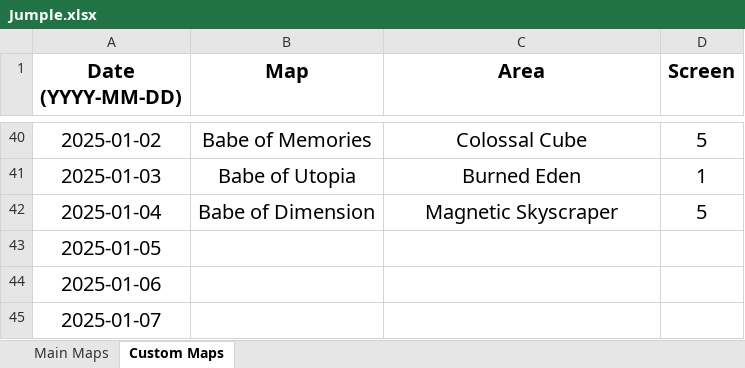
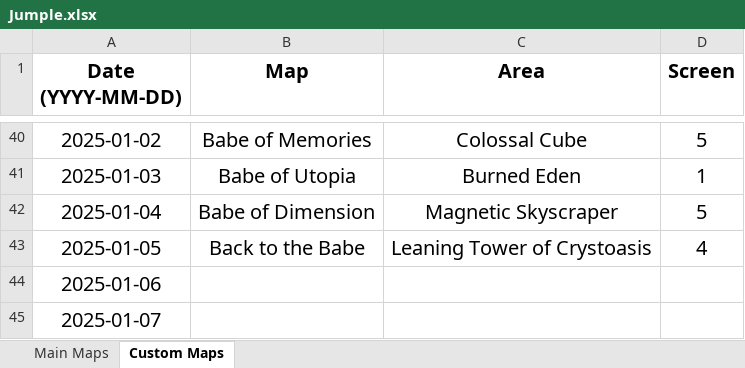
Before and after one commit to Rifre1/Jump-King-Statistics, an Excel workbook: Jumple/Jumple.xlsx, sheet Custom Maps, drawn as a sheet; only a part is shown, gaps mark what is left out; values as stored, in another font and other column widths than the file's, no borders; the diff names each change by its address in the sheet, - before the commit and + after, or states it on an @@ line.

```diff
--- a/Jumple/Jumple.xlsx (sheet Custom Maps)
+++ b/Jumple/Jumple.xlsx (sheet Custom Maps)
-B43 (Map): (empty)
+B43 (Map): Back to the Babe
-C43 (Area): (empty)
+C43 (Area): Leaning Tower of Crystoasis
-D43 (Screen): (empty)
+D43 (Screen): 4
```
Also changed, not shown: sheet Main Maps, 2 other files.
